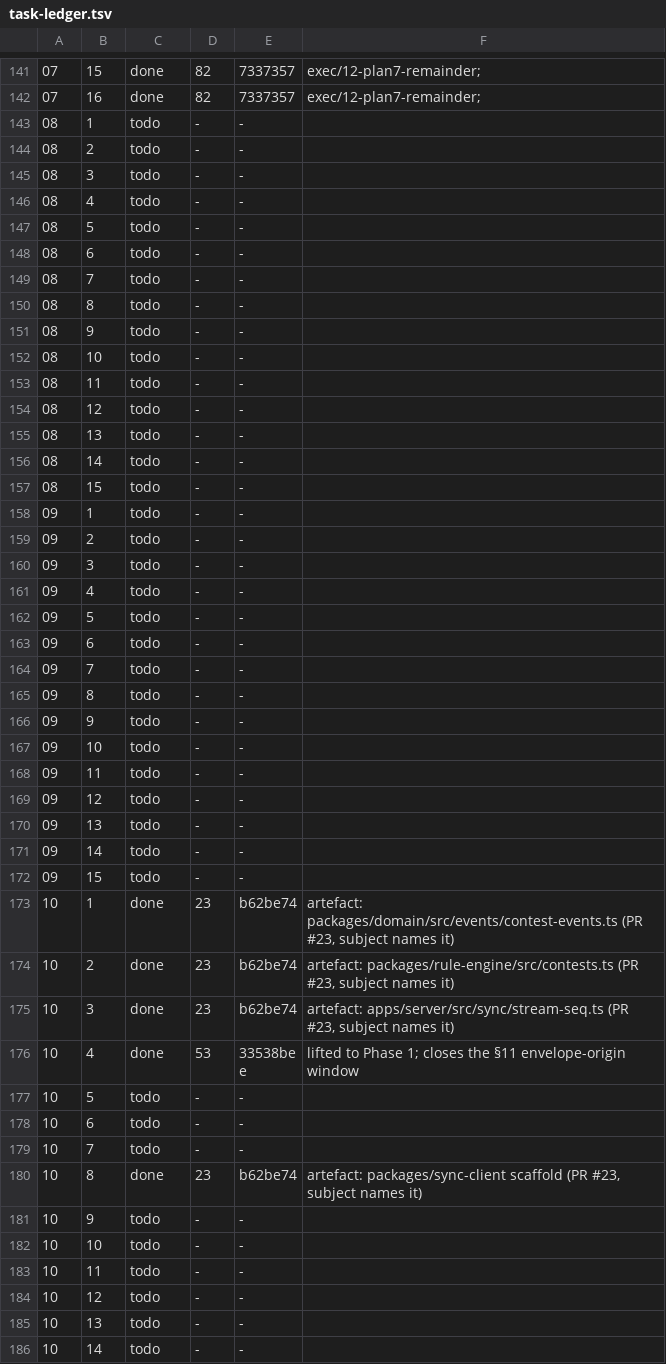
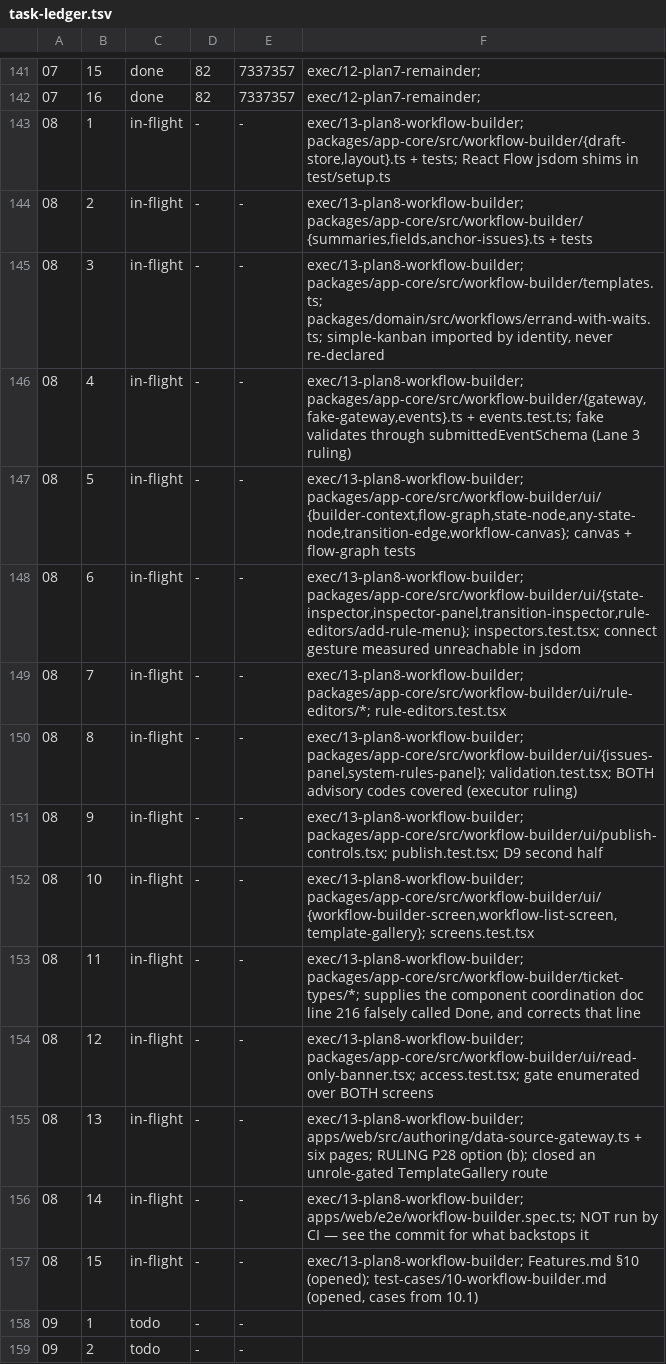
Before and after one commit to bkirosangma/gisik-nokma, a TSV file: docs/lanes/task-ledger.tsv, drawn as a sheet; only a part is shown, gaps mark what is left out; the shorter side is filled out with more unchanged rows; the diff names each change by its address in the sheet, - before the commit and + after, or states it on an @@ line.

```diff
--- a/docs/lanes/task-ledger.tsv
+++ b/docs/lanes/task-ledger.tsv
-C143:C157: todo
+C143:C157: in-flight
-F143: (empty)
+F143: exec/13-plan8-workflow-builder; packages/app-core/src/workflow-builder/{draft-store,layout}.ts + tests; React Flow jsdom shims in test/setup.ts
-F144: (empty)
+F144: exec/13-plan8-workflow-builder; packages/app-core/src/workflow-builder/{summaries,fields,anchor-issues}.ts + tests
-F145: (empty)
+F145: exec/13-plan8-workflow-builder; packages/app-core/src/workflow-builder/templates.ts; packages/domain/src/workflows/errand-with-waits.ts; simple-kanban imported by identity, never re-declared
-F146: (empty)
+F146: exec/13-plan8-workflow-builder; packages/app-core/src/workflow-builder/{gateway,fake-gateway,events}.ts + events.test.ts; fake validates through submittedEventSchema (Lane 3 ruling)
-F147: (empty)
+F147: exec/13-plan8-workflow-builder; packages/app-core/src/workflow-builder/ui/{builder-context,flow-graph,state-node,any-state-node,transition-edge,workflow-canvas}; canvas + flow-graph tests
-F148: (empty)
+F148: exec/13-plan8-workflow-builder; packages/app-core/src/workflow-builder/ui/{state-inspector,inspector-panel,transition-inspector,rule-editors/add-rule-menu}; inspectors.test.tsx; connect gesture measured unreachable in jsdom
-F149: (empty)
+F149: exec/13-plan8-workflow-builder; packages/app-core/src/workflow-builder/ui/rule-editors/*; rule-editors.test.tsx
-F150: (empty)
+F150: exec/13-plan8-workflow-builder; packages/app-core/src/workflow-builder/ui/{issues-panel,system-rules-panel}; validation.test.tsx; BOTH advisory codes covered (executor ruling)
-F151: (empty)
+F151: exec/13-plan8-workflow-builder; packages/app-core/src/workflow-builder/ui/publish-controls.tsx; publish.test.tsx; D9 second half
-F152: (empty)
+F152: exec/13-plan8-workflow-builder; packages/app-core/src/workflow-builder/ui/{workflow-builder-screen,workflow-list-screen,template-gallery}; screens.test.tsx
-F153: (empty)
+F153: exec/13-plan8-workflow-builder; packages/app-core/src/workflow-builder/ticket-types/*; supplies the component coordination doc line 216 falsely called Done, and corrects that line
-F154: (empty)
+F154: exec/13-plan8-workflow-builder; packages/app-core/src/workflow-builder/ui/read-only-banner.tsx; access.test.tsx; gate enumerated over BOTH screens
-F155: (empty)
+F155: exec/13-plan8-workflow-builder; apps/web/src/authoring/data-source-gateway.ts + six pages; RULING P28 option (b); closed an unrole-gated TemplateGallery route
-F156: (empty)
+F156: exec/13-plan8-workflow-builder; apps/web/e2e/workflow-builder.spec.ts; NOT run by CI — see the commit for what backstops it
-F157: (empty)
+F157: exec/13-plan8-workflow-builder; Features.md §10 (opened); test-cases/10-workflow-builder.md (opened, cases from 10.1)
```
